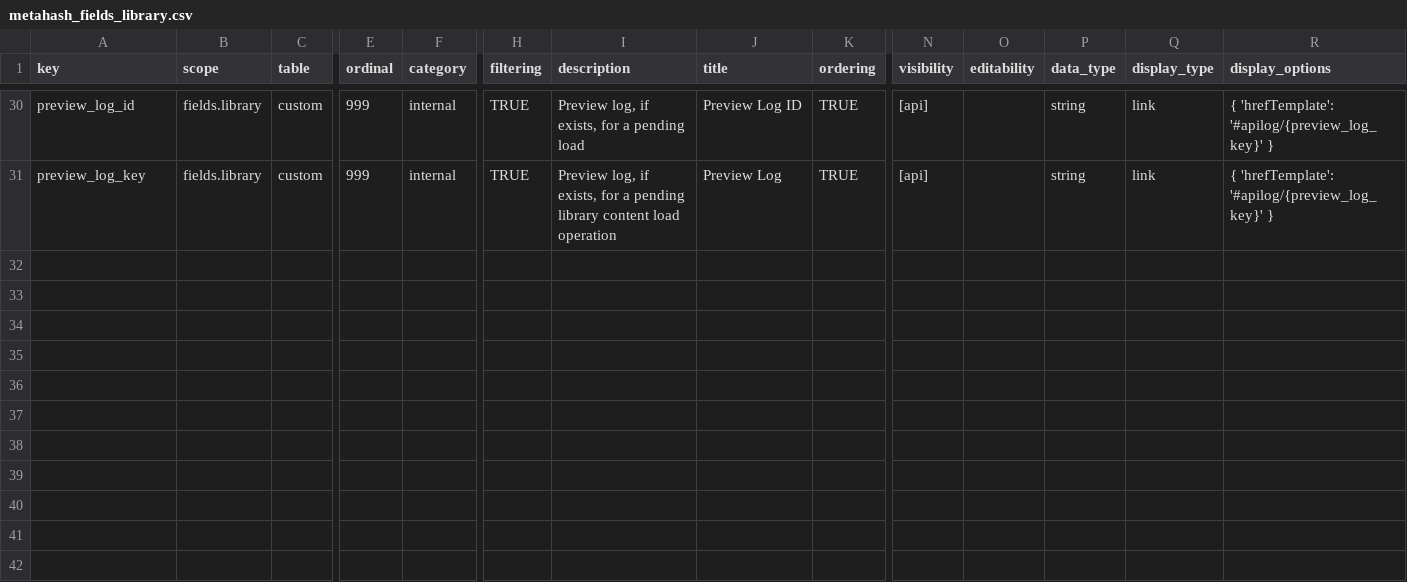
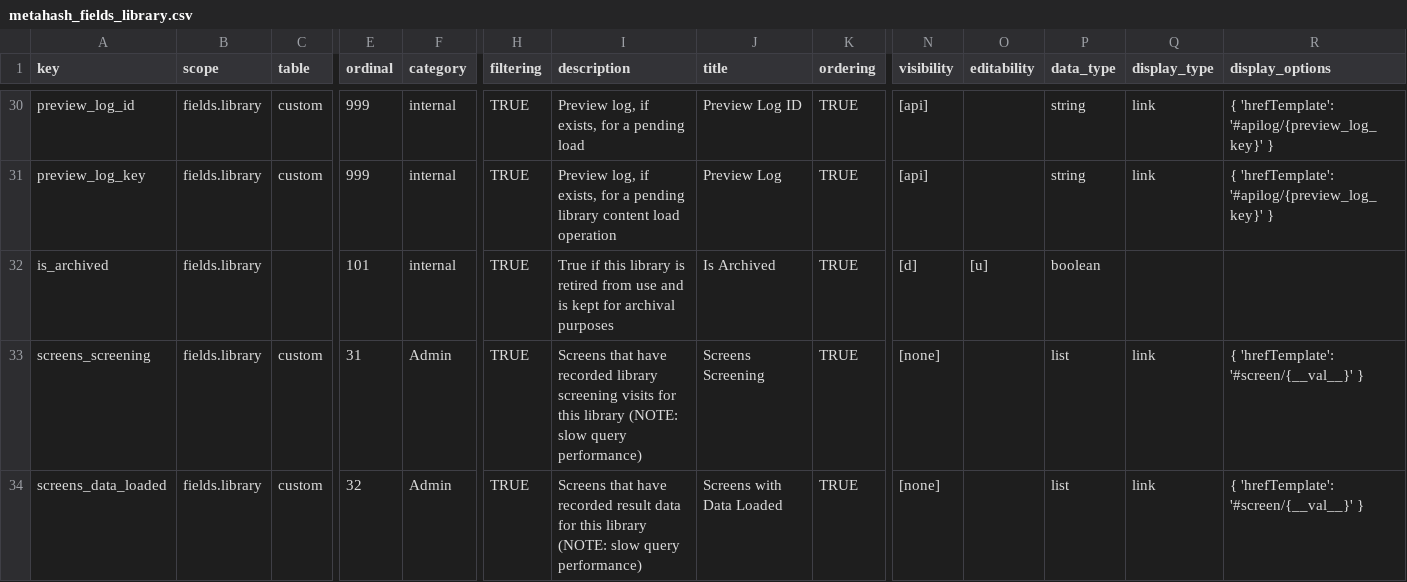
Before and after one commit to seanderickson/lims, a CSV file: db/static/api_init/metahash_fields_library.csv, drawn as a sheet; only a part is shown, gaps mark what is left out; rows hold the shown columns only; the diff names each change by its address in the sheet, - before the commit and + after, or states it on an @@ line.

Commit message:
implement library.is_archived, implement screens_screened and data_loaded library fields

```diff
--- a/db/static/api_init/metahash_fields_library.csv
+++ b/db/static/api_init/metahash_fields_library.csv
+row 32: is_archived | fields.library |  | 101 | internal | TRUE | True if this library is retired from use and is kept for archival purposes | Is Archived | TRUE | [d] | [u] | boolean
+row 33: screens_screening | fields.library | custom | 31 | Admin | TRUE | Screens that have recorded library screening visits for this library (NOTE: slow query performance) | Screens Screening | TRUE | [none] |  | list | link | { 'hrefTemplate': '#screen/{__val__}' }
+row 34: screens_data_loaded | fields.library | custom | 32 | Admin | TRUE | Screens that have recorded result data for this library (NOTE: slow query performance) | Screens with Data Loaded | TRUE | [none] |  | list | link | { 'hrefTemplate': '#screen/{__val__}' }
```
Also changed, not shown: db/static/api_init/vocabulary_data_updates.csv, 4 other files.
